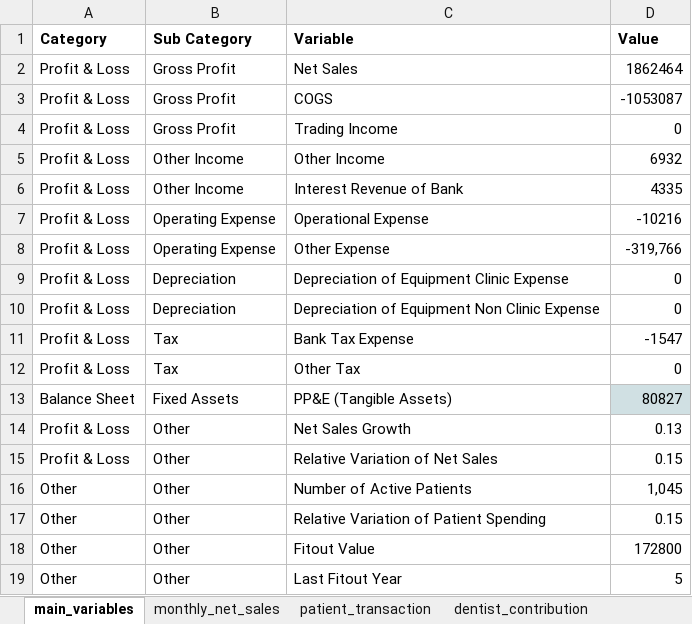
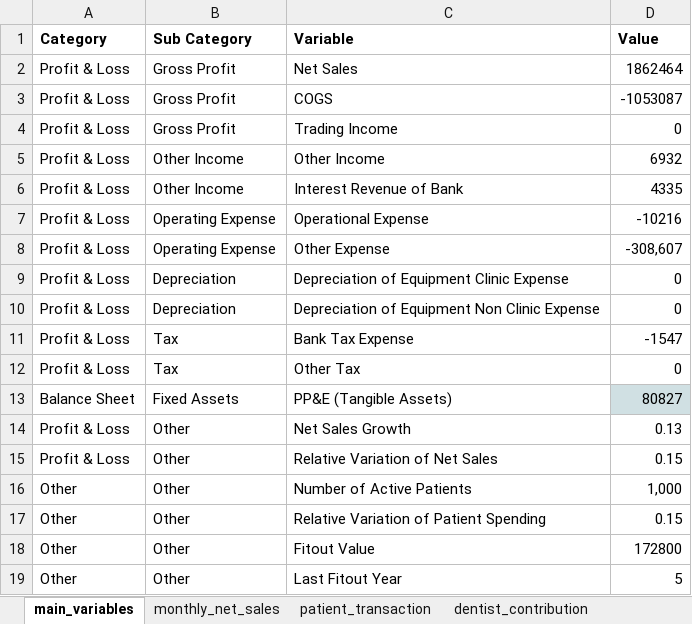
Before and after one commit to Gaia-Dental-Studio/Clinic_Value_Evaluation, an Excel workbook: company_data/Acre Data.xlsx, sheet main_variables, drawn as a sheet; values as stored, in another font and other column widths than the file's, no borders; the diff names each change by its address in the sheet, - before the commit and + after, or states it on an @@ line.

```diff
--- a/company_data/Acre Data.xlsx (sheet main_variables)
+++ b/company_data/Acre Data.xlsx (sheet main_variables)
-D8 (Value): -319,766
+D8 (Value): -308,607
-D16 (Value): 1,045
+D16 (Value): 1,000
```
Also changed, not shown: other sheet tabs, 41 other files.
